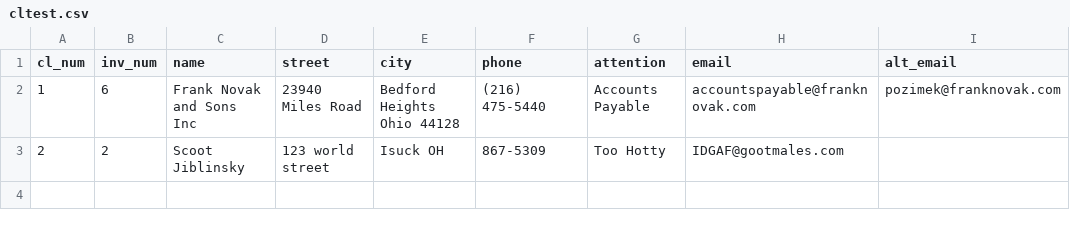
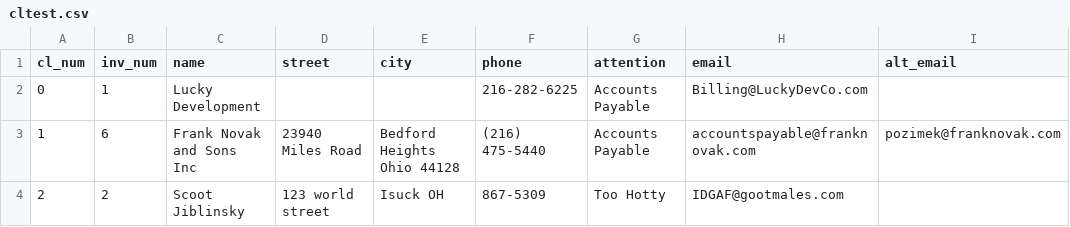
Before and after one commit to ashamrock/TestTable, a CSV file: cltest.csv, drawn as a sheet; the diff names each change by its address in the sheet, - before the commit and + after, or states it on an @@ line.

Commit message:
Adding Job list

```diff
--- a/cltest.csv
+++ b/cltest.csv
+row 2: 0 | 1 | Lucky Development |  |  | 216-282-6225 | Accounts Payable | Billing@LuckyDevCo.com
```
